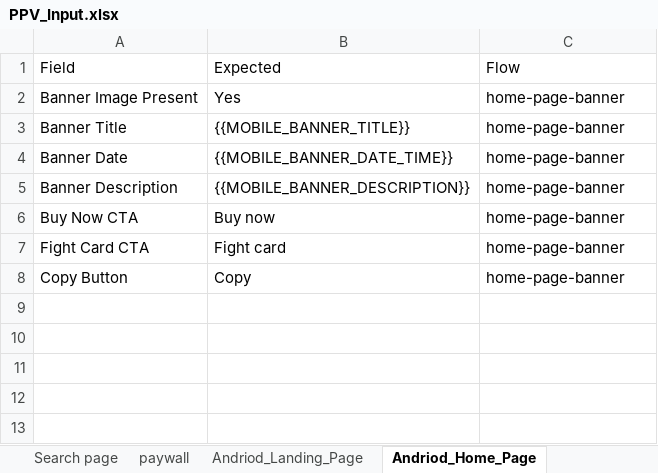
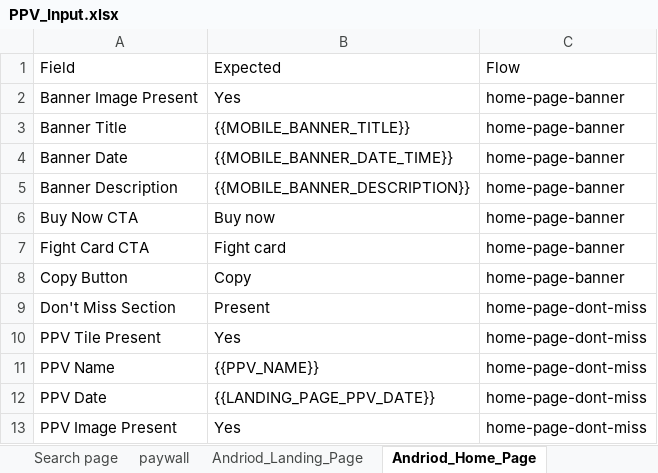
Before and after one commit to gopi-sanagapalli/PPV-End-to-End-Automation, an Excel workbook: data/PPV_Input.xlsx, sheet Andriod_Home_Page, drawn as a sheet; values as stored, in another font and other column widths than the file's, no borders; the diff names each change by its address in the sheet, - before the commit and + after, or states it on an @@ line.

Commit message:
feat(ios): home-page-dont-miss working
- appium/pages/ios/IOSHomePage.ts: home page navigation and PPV tile
  detection for the home-page-dont-miss source flow
- appium/pages/ios/IOSBoxingPage.ts: boxing page surfacing support
- appium/pages/ios/IOSValidationPage.ts: validation improvements for
  home page PPV tile fields
- appium/tests/ios/existingusermobile.ppv.spec.ts: spec updates
- appium/tests/ios/ppv.handoff.spec.ts: handoff spec wired to home
  page dont-miss source; Home Page section now validates (1/1 100%)
- data/PPV_Input.xlsx: updated test input data

```diff
--- a/data/PPV_Input.xlsx (sheet Andriod_Home_Page)
+++ b/data/PPV_Input.xlsx (sheet Andriod_Home_Page)
+row 9: Don't Miss Section | Present | home-page-dont-miss
+row 10: PPV Tile Present | Yes | home-page-dont-miss
+row 11: PPV Name | {{PPV_NAME}} | home-page-dont-miss
+row 12: PPV Date | {{LANDING_PAGE_PPV_DATE}} | home-page-dont-miss
+row 13: PPV Image Present | Yes | home-page-dont-miss
```
Also changed, not shown: 5 other files.
